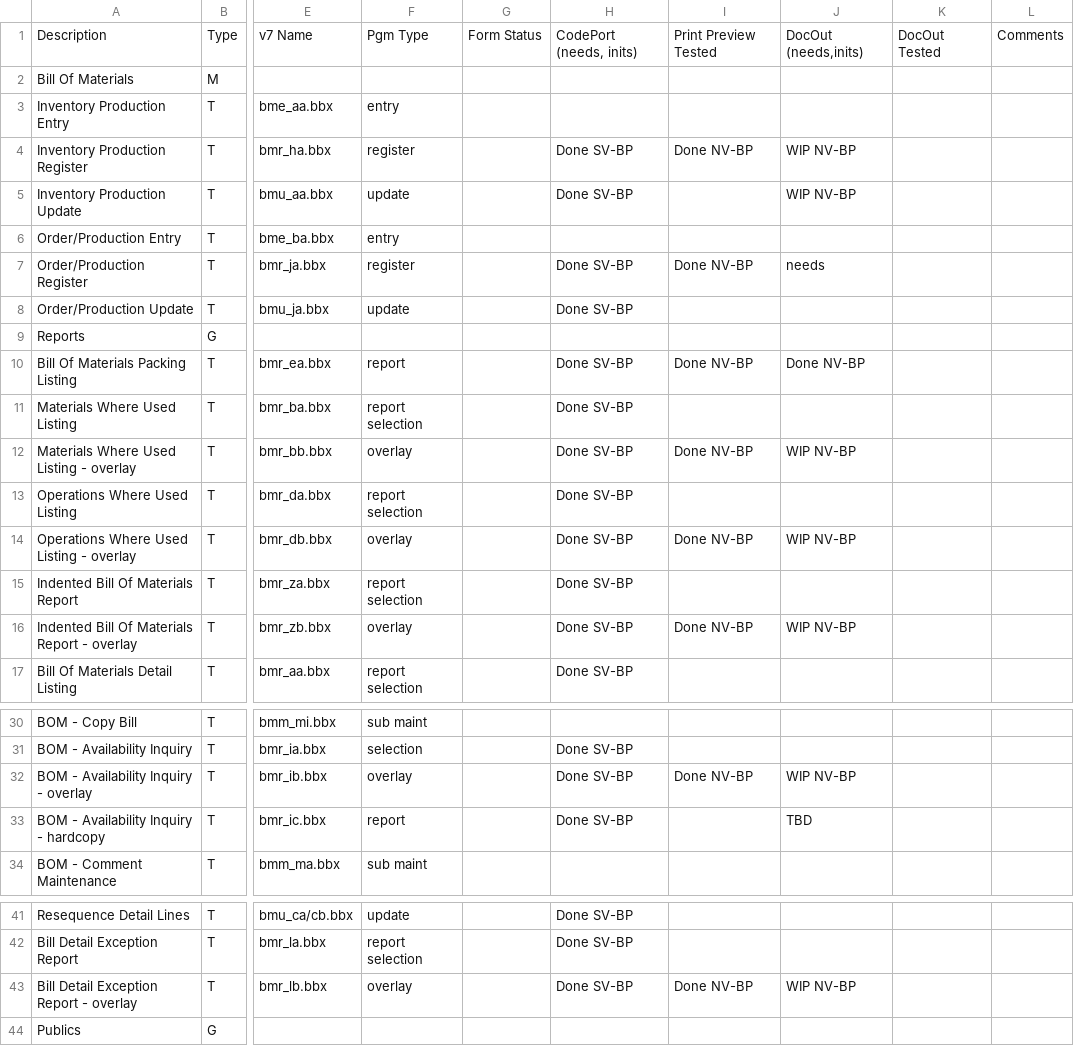
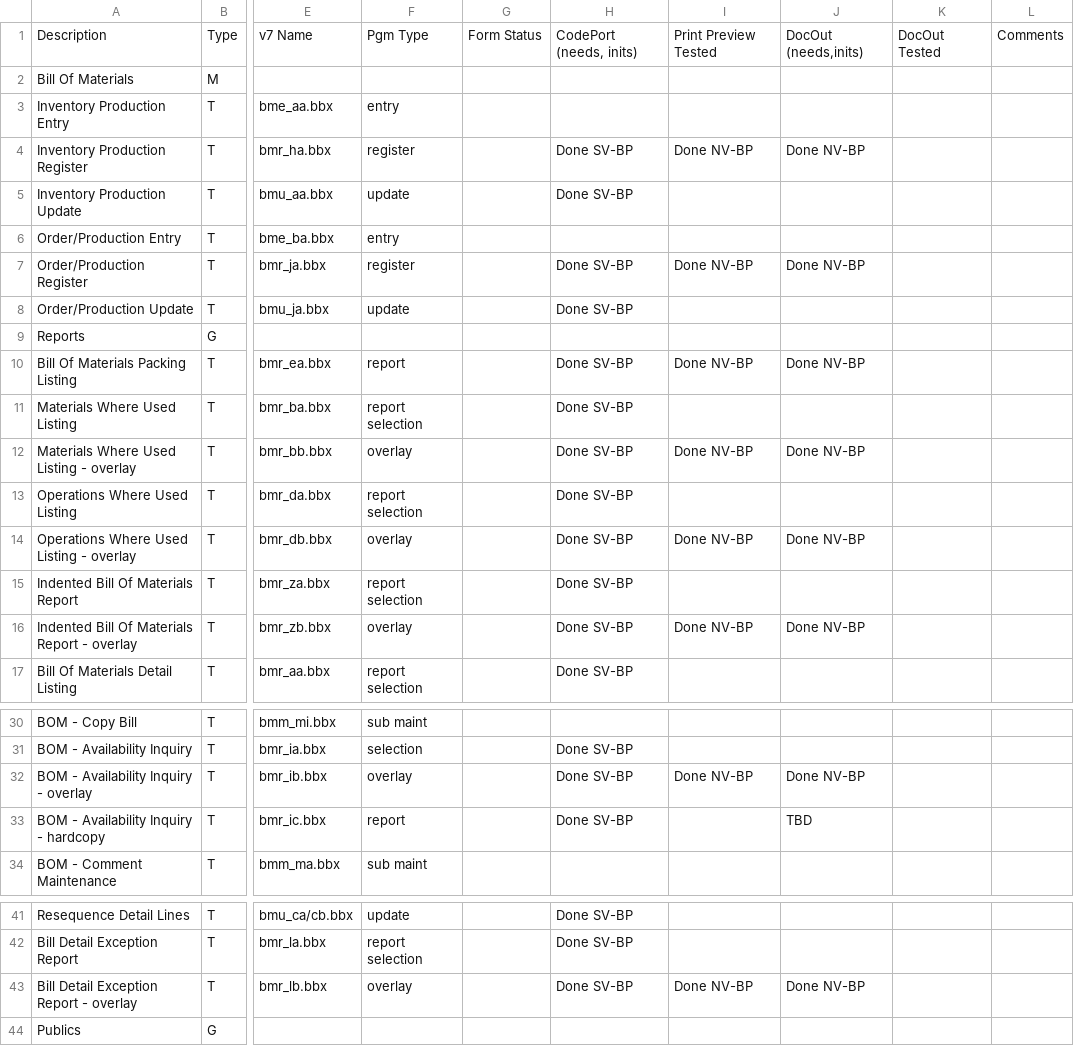
Before and after one commit to nmlynx/AddonSoftware, a CSV file: docs/BillOfMaterials_task_spreadsheet.csv, drawn as a sheet; only a part is shown, gaps mark what is left out; the diff names each change by its address in the sheet, - before the commit and + after, or states it on an @@ line.

Commit message:
Updated the status of DocOut needs column

```diff
--- a/docs/BillOfMaterials_task_spreadsheet.csv
+++ b/docs/BillOfMaterials_task_spreadsheet.csv
-J4: WIP NV-BP
+J4: Done NV-BP
-J5: WIP NV-BP
+J5: (empty)
-J7: needs
+J7: Done NV-BP
-J12: WIP NV-BP
+J12: Done NV-BP
-J14: WIP NV-BP
+J14: Done NV-BP
-J16: WIP NV-BP
+J16: Done NV-BP
-J32: WIP NV-BP
+J32: Done NV-BP
-J43: WIP NV-BP
+J43: Done NV-BP
```
